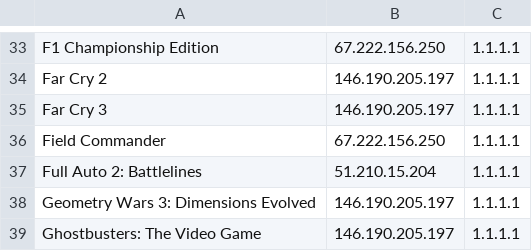
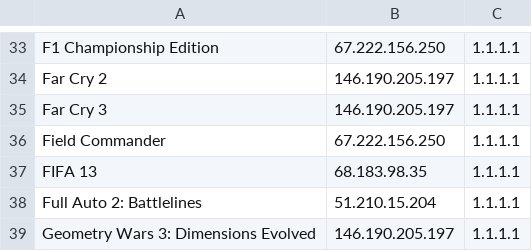
Before and after one commit to ravagegamer74-design/SirDNS, a CSV file: profiles.csv, drawn as a sheet; only a part is shown, gaps mark what is left out; the shorter side is filled out with more unchanged rows.

Commit message:
profiles.csv

```diff
--- a/profiles.csv
+++ b/profiles.csv
@@ -36,2 +36,3 @@ Far Cry 3,146.190.205.197,1.1.1.1
 Field Commander,67.222.156.250,1.1.1.1
+FIFA 13,68.183.98.35,1.1.1.1
 Full Auto 2: Battlelines,51.210.15.204,1.1.1.1
```
